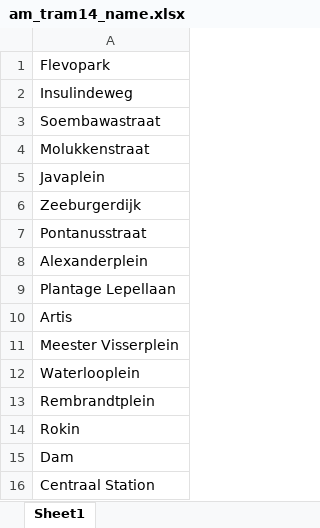
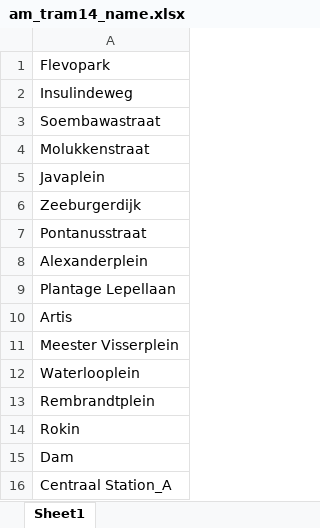
Before and after one commit to SYuGao/uvmt, an Excel workbook: data/am_tram14_name.xlsx, sheet Sheet1, drawn as a sheet; values as stored, in another font and other column widths than the file's, no borders; the diff names each change by its address in the sheet, - before the commit and + after, or states it on an @@ line.

```diff
--- a/data/am_tram14_name.xlsx (sheet Sheet1)
+++ b/data/am_tram14_name.xlsx (sheet Sheet1)
-A16: Centraal Station
+A16: Centraal Station_A
```
Also changed, not shown: data/am_tram12_name.xlsx, data/am_tram13_name.xlsx, 13 other files.
